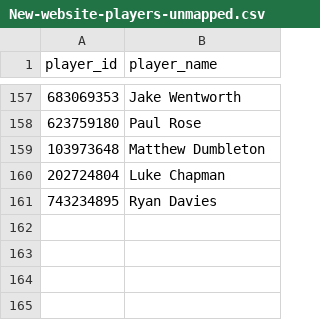
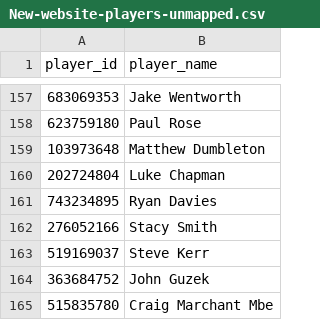
Before and after one commit to sheepworrier/bhdbsl, a CSV file: New-website-players-unmapped.csv, drawn as a sheet; only a part is shown, gaps mark what is left out.

```diff
--- a/New-website-players-unmapped.csv
+++ b/New-website-players-unmapped.csv
@@ -161 +161,5 @@ player_id,player_name
 743234895,Ryan Davies
+276052166,Stacy Smith
+519169037,Steve Kerr
+363684752,John Guzek
+515835780,Craig Marchant Mbe
```
Also changed, not shown: Player-ratings-output.csv, head-to-head-summary.csv, 3 other files.
